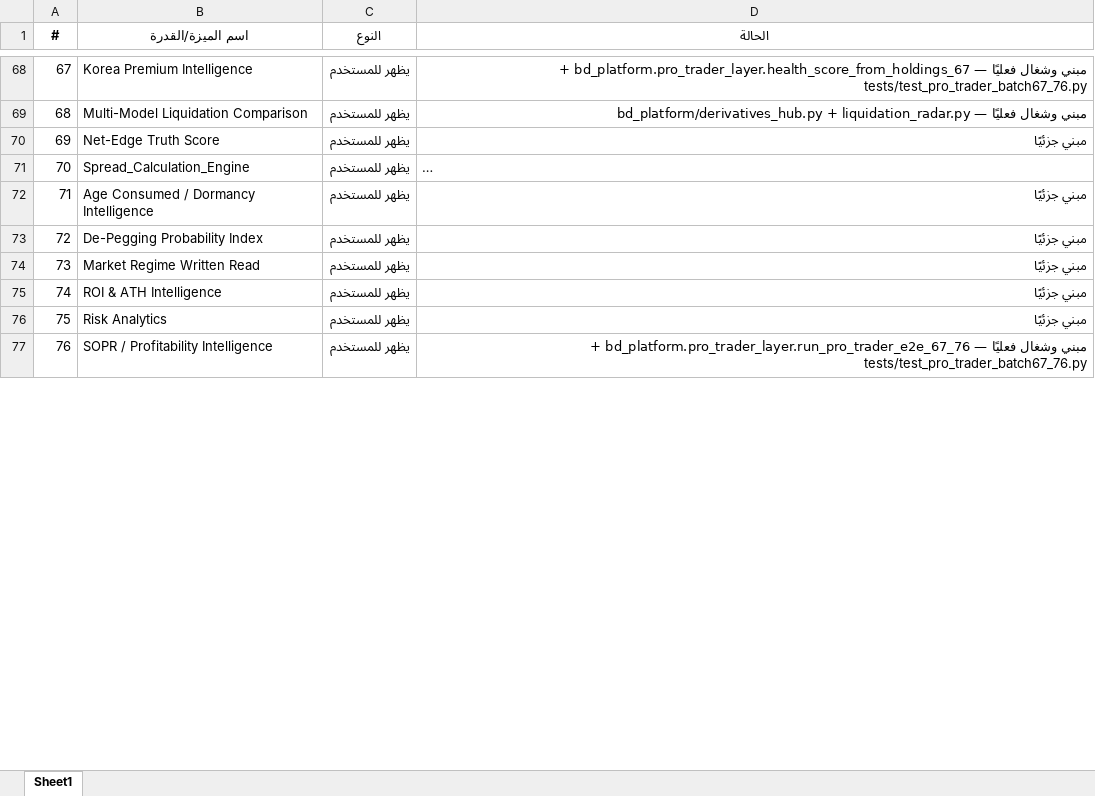
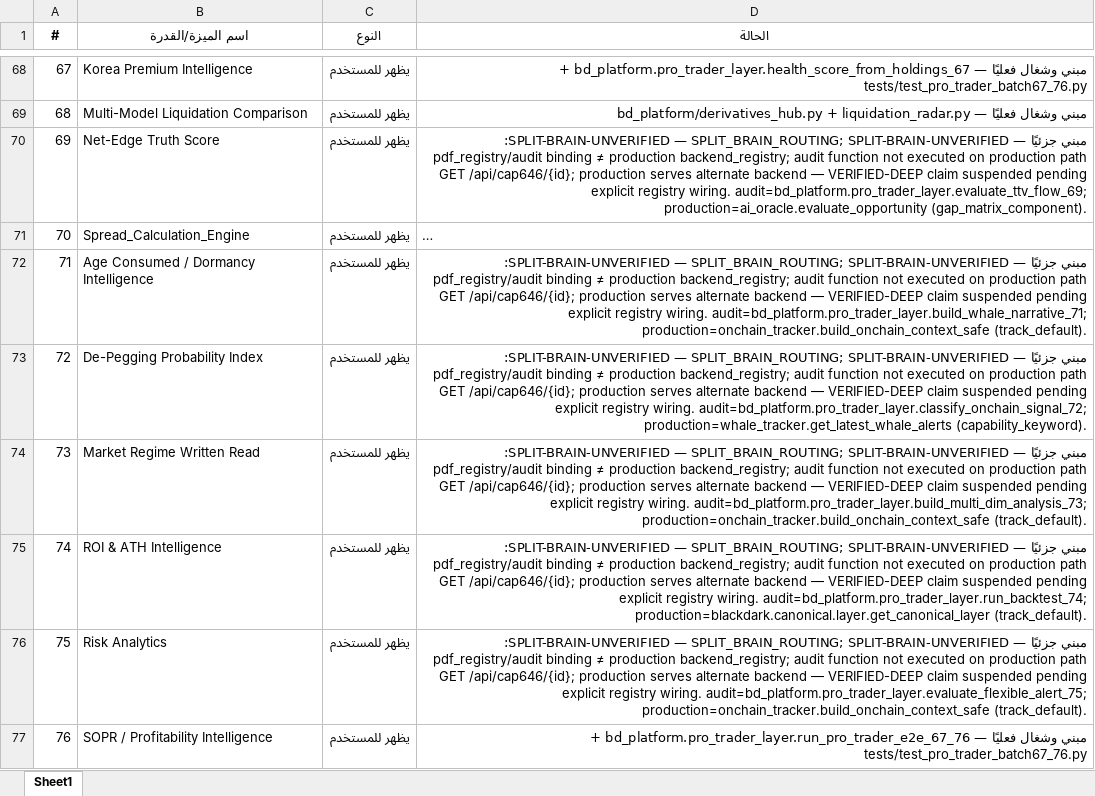
Before and after one commit to mopayment1-commits/blackdark, an Excel workbook: capabilities_checklist.xlsx, sheet Sheet1, drawn as a sheet; only a part is shown, gaps mark what is left out; long unchanged cells end in …; values as stored, in another font and other column widths than the file's, no borders; the diff covers the shown part only; the diff names each change by its address in the sheet, - before the commit and + after, or states it on an @@ line.

```diff
--- a/capabilities_checklist.xlsx (sheet Sheet1)
+++ b/capabilities_checklist.xlsx (sheet Sheet1)
-D70 (الحالة): مبني جزئيًا
+D70 (الحالة): مبني جزئيًا — SPLIT-BRAIN-UNVERIFIED — SPLIT_BRAIN_ROUTING; SPLIT-BRAIN-UNVERIFIED: pdf_registry/audit binding ≠ production backend_registry; audit function not executed on production path GET /api/cap646/{id}; production serves alternate backend — VERIFIED-DEEP claim suspended pending explicit registry wiring. audit=bd_platform.pro_trader_layer.evaluate_ttv_flow_69; production=ai_oracle.evaluate_opportunity (gap_matrix_component).
-D72 (الحالة): مبني جزئيًا
+D72 (الحالة): مبني جزئيًا — SPLIT-BRAIN-UNVERIFIED — SPLIT_BRAIN_ROUTING; SPLIT-BRAIN-UNVERIFIED: pdf_registry/audit binding ≠ production backend_registry; audit function not executed on production path GET /api/cap646/{id}; production serves alternate backend — VERIFIED-DEEP claim suspended pending explicit registry wiring. audit=bd_platform.pro_trader_layer.build_whale_narrative_71; production=onchain_tracker.build_onchain_context_safe (track_default).
-D73 (الحالة): مبني جزئيًا
+D73 (الحالة): مبني جزئيًا — SPLIT-BRAIN-UNVERIFIED — SPLIT_BRAIN_ROUTING; SPLIT-BRAIN-UNVERIFIED: pdf_registry/audit binding ≠ production backend_registry; audit function not executed on production path GET /api/cap646/{id}; production serves alternate backend — VERIFIED-DEEP claim suspended pending explicit registry wiring. audit=bd_platform.pro_trader_layer.classify_onchain_signal_72; production=whale_tracker.get_latest_whale_alerts (capability_keyword).
-D74 (الحالة): مبني جزئيًا
+D74 (الحالة): مبني جزئيًا — SPLIT-BRAIN-UNVERIFIED — SPLIT_BRAIN_ROUTING; SPLIT-BRAIN-UNVERIFIED: pdf_registry/audit binding ≠ production backend_registry; audit function not executed on production path GET /api/cap646/{id}; production serves alternate backend — VERIFIED-DEEP claim suspended pending explicit registry wiring. audit=bd_platform.pro_trader_layer.build_multi_dim_analysis_73; production=onchain_tracker.build_onchain_context_safe (track_default).
-D75 (الحالة): مبني جزئيًا
+D75 (الحالة): مبني جزئيًا — SPLIT-BRAIN-UNVERIFIED — SPLIT_BRAIN_ROUTING; SPLIT-BRAIN-UNVERIFIED: pdf_registry/audit binding ≠ production backend_registry; audit function not executed on production path GET /api/cap646/{id}; production serves alternate backend — VERIFIED-DEEP claim suspended pending explicit registry wiring. audit=bd_platform.pro_trader_layer.run_backtest_74; production=blackdark.canonical.layer.get_canonical_layer (track_default).
-D76 (الحالة): مبني جزئيًا
+D76 (الحالة): مبني جزئيًا — SPLIT-BRAIN-UNVERIFIED — SPLIT_BRAIN_ROUTING; SPLIT-BRAIN-UNVERIFIED: pdf_registry/audit binding ≠ production backend_registry; audit function not executed on production path GET /api/cap646/{id}; production serves alternate backend — VERIFIED-DEEP claim suspended pending explicit registry wiring. audit=bd_platform.pro_trader_layer.evaluate_flexible_alert_75; production=onchain_tracker.build_onchain_context_safe (track_default).
```
Also changed, not shown: 138 edited cells elsewhere in this sheet, 24 other files.
